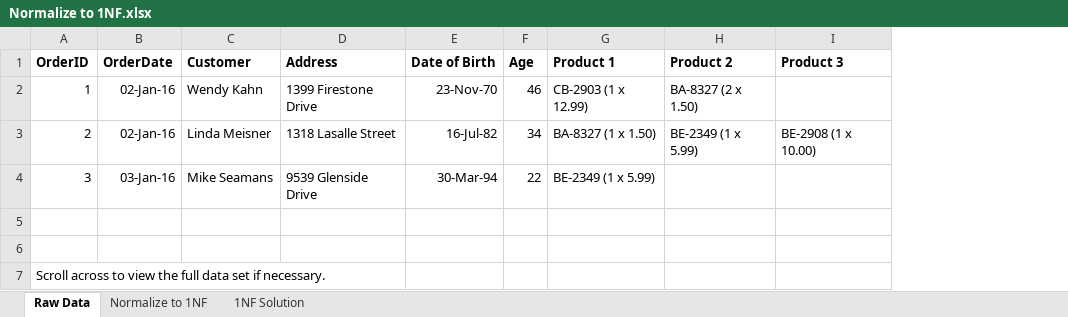
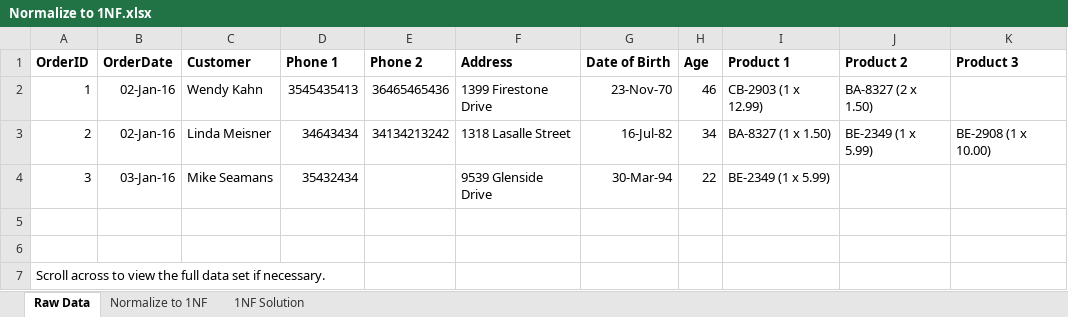
Before and after one commit to diegogallegof/SQL, an Excel workbook: Labs/DAT215_1/Setup/Normalize to 1NF.xlsx, sheet Raw Data, drawn as a sheet; values as stored, in another font and other column widths than the file's, no borders; the diff names each change by its address in the sheet, - before the commit and + after, or states it on an @@ line.

```diff
--- a/Labs/DAT215_1/Setup/Normalize to 1NF.xlsx (sheet Raw Data)
+++ b/Labs/DAT215_1/Setup/Normalize to 1NF.xlsx (sheet Raw Data)
+column D (Phone 1), rows 2-4: 3545435413 | 34643434 | 35432434
+column E (Phone 2), rows 2-3: 36465465436 | 34134213242
```
Also changed, not shown: sheet 1NF Solution, Labs/DAT215_1/Setup/Normalize to 2NF.xlsx.
